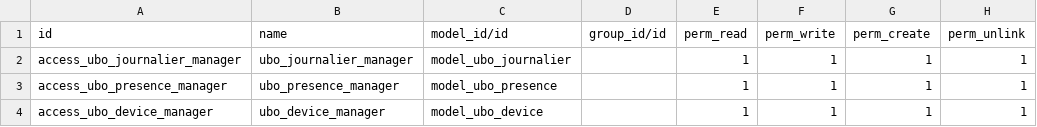
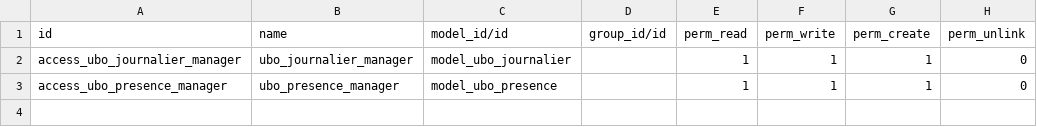
Before and after one commit to graciaskas/uzima_bora, a CSV file: security/ir.model.access.csv, drawn as a sheet.

Commit message:
[UPDATE]: remove  model access

```diff
--- a/security/ir.model.access.csv
+++ b/security/ir.model.access.csv
@@ -1,4 +1,3 @@
 id,name,model_id/id,group_id/id,perm_read,perm_write,perm_create,perm_unlink
-access_ubo_journalier_manager,ubo_journalier_manager,model_ubo_journalier,,1,1,1,1
-access_ubo_presence_manager,ubo_presence_manager,model_ubo_presence,,1,1,1,1
-access_ubo_device_manager,ubo_device_manager,model_ubo_device,,1,1,1,1
+access_ubo_journalier_manager,ubo_journalier_manager,model_ubo_journalier,,1,1,1,0
+access_ubo_presence_manager,ubo_presence_manager,model_ubo_presence,,1,1,1,0
```
